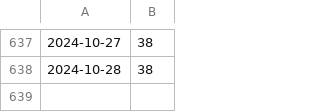
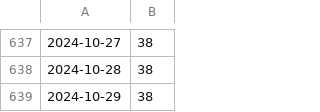
Before and after one commit to kalong2008/kalong2008.github.io, a CSV file: data/xml_url_count.csv, drawn as a sheet; only a part is shown, gaps mark what is left out; the diff names each change by its address in the sheet, - before the commit and + after, or states it on an @@ line.

```diff
--- a/data/xml_url_count.csv
+++ b/data/xml_url_count.csv
+row 639: 2024-10-29 | 38
```
Also changed, not shown: 1 other file.
